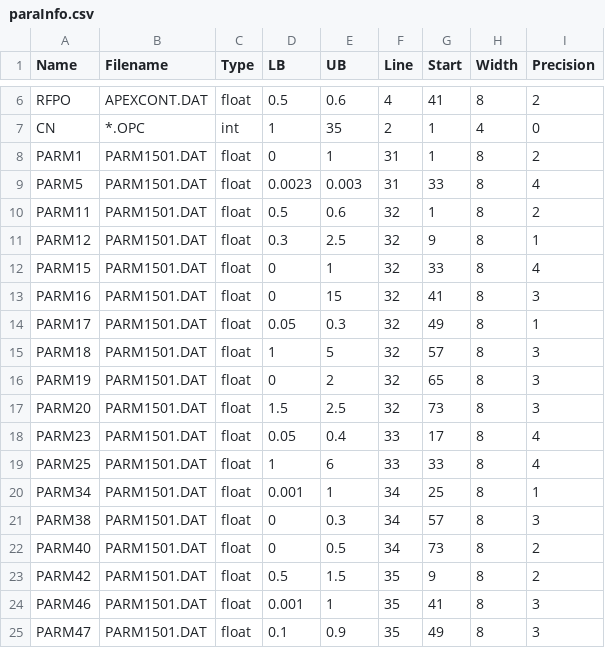
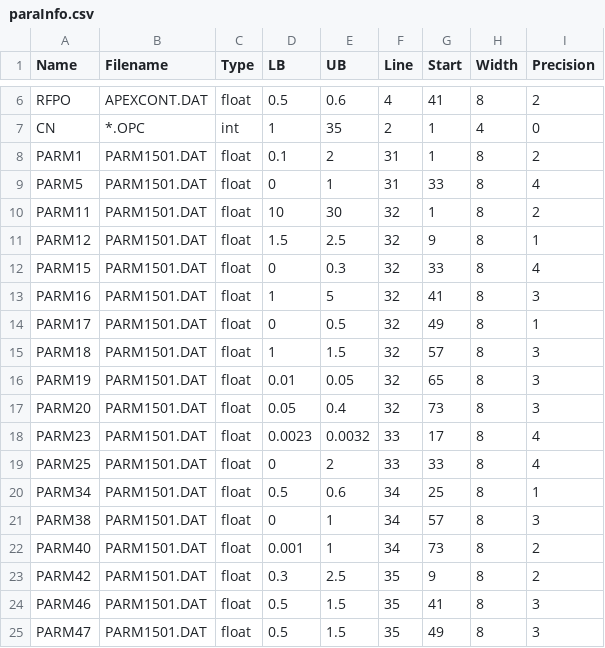
Before and after one commit to smasky/UQPyL, a CSV file: model/APEX/paraInfo.csv, drawn as a sheet; only a part is shown, gaps mark what is left out; the diff covers the shown part only.

```diff
--- a/model/APEX/paraInfo.csv
+++ b/model/APEX/paraInfo.csv
@@ -8,18 +8,18 @@ CN,*.OPC,int,1,35,2,1,4,0,,
-PARM1,PARM1501.DAT,float,0,1,31,1,8,2,,
-PARM5,PARM1501.DAT,float,0.0023,0.003,31,33,8,4,,
-PARM11,PARM1501.DAT,float,0.5,0.6,32,1,8,2,,
-PARM12,PARM1501.DAT,float,0.3,2.5,32,9,8,1,,
-PARM15,PARM1501.DAT,float,0,1,32,33,8,4,,
-PARM16,PARM1501.DAT,float,0,15,32,41,8,3,,
-PARM17,PARM1501.DAT,float,0.05,0.3,32,49,8,1,,
-PARM18,PARM1501.DAT,float,1,5,32,57,8,3,,
-PARM19,PARM1501.DAT,float,0,2,32,65,8,3,,
-PARM20,PARM1501.DAT,float,1.5,2.5,32,73,8,3,,
-PARM23,PARM1501.DAT,float,0.05,0.4,33,17,8,4,,
-PARM25,PARM1501.DAT,float,1,6,33,33,8,4,,
-PARM34,PARM1501.DAT,float,0.001,1,34,25,8,1,,
-PARM38,PARM1501.DAT,float,0,0.3,34,57,8,3,,
-PARM40,PARM1501.DAT,float,0,0.5,34,73,8,2,,
-PARM42,PARM1501.DAT,float,0.5,1.5,35,9,8,2,,
-PARM46,PARM1501.DAT,float,0.001,1,35,41,8,3,,
-PARM47,PARM1501.DAT,float,0.1,0.9,35,49,8,3,,
+PARM1,PARM1501.DAT,float,0.1,2,31,1,8,2
+PARM5,PARM1501.DAT,float,0,1,31,33,8,4
+PARM11,PARM1501.DAT,float,10,30,32,1,8,2
+PARM12,PARM1501.DAT,float,1.5,2.5,32,9,8,1
+PARM15,PARM1501.DAT,float,0,0.3,32,33,8,4
+PARM16,PARM1501.DAT,float,1,5,32,41,8,3
+PARM17,PARM1501.DAT,float,0,0.5,32,49,8,1
+PARM18,PARM1501.DAT,float,1,1.5,32,57,8,3
+PARM19,PARM1501.DAT,float,0.01,0.05,32,65,8,3
+PARM20,PARM1501.DAT,float,0.05,0.4,32,73,8,3
+PARM23,PARM1501.DAT,float,0.0023,0.0032,33,17,8,4
+PARM25,PARM1501.DAT,float,0,2,33,33,8,4
+PARM34,PARM1501.DAT,float,0.5,0.6,34,25,8,1
+PARM38,PARM1501.DAT,float,0,1,34,57,8,3
+PARM40,PARM1501.DAT,float,0.001,1,34,73,8,2
+PARM42,PARM1501.DAT,float,0.3,2.5,35,9,8,2
+PARM46,PARM1501.DAT,float,0.5,1.5,35,41,8,3
+PARM47,PARM1501.DAT,float,0.5,1.5,35,49,8,3
```
Also changed, not shown: 12 edited cells elsewhere in this file, 20 other files.
